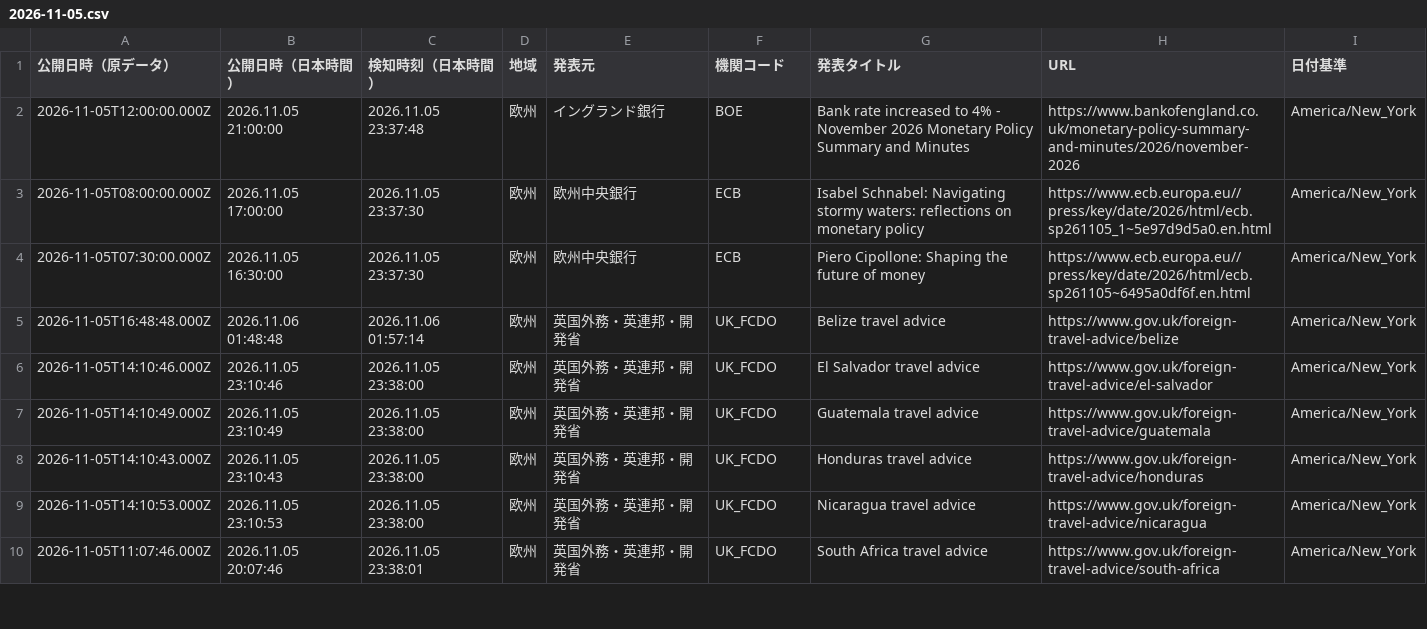
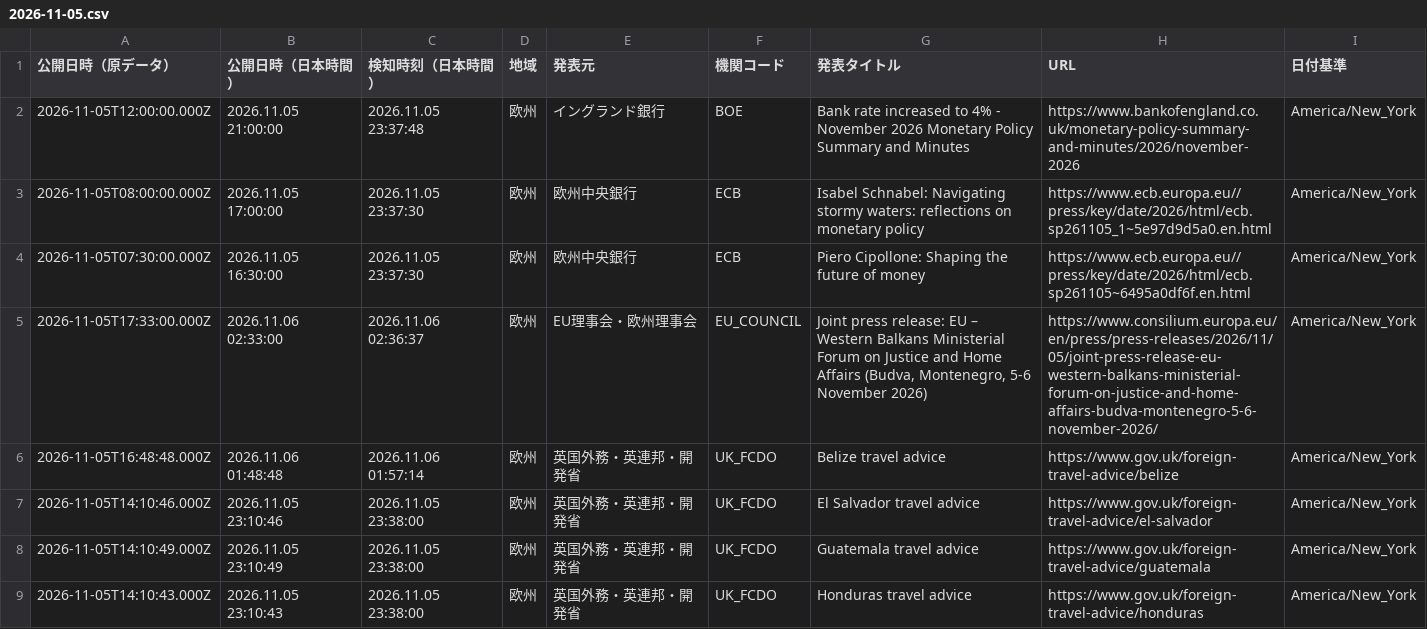
Before and after one commit to NewMill-cmd/kankocho-news-archive, a CSV file: data/eu/2026-11-05.csv, drawn as a sheet; only a part is shown; the shorter side is filled out with more unchanged rows; the diff names each change by its address in the sheet, - before the commit and + after, or states it on an @@ line.

Commit message:
Archive eu news 2026-11-05

```diff
--- a/data/eu/2026-11-05.csv
+++ b/data/eu/2026-11-05.csv
+row 5: 2026-11-05T17:33:00.000Z | 2026.11.06 02:33:00 | 2026.11.06 02:36:37 | 欧州 | EU理事会・欧州理事会 | EU_COUNCIL | Joint press release: EU – Western Balkans Ministerial Forum on Justice and Home Affairs (Budva, Montenegro, 5-6 November 2026) | https://www.consilium.europa.eu/en/press/press-releases/2026/11/05/joint-press-release-eu-western-balkans-ministerial-forum-on-justice-and-home-affairs-budva-montenegro-5-6-november-2026/ | America/New_York
```
